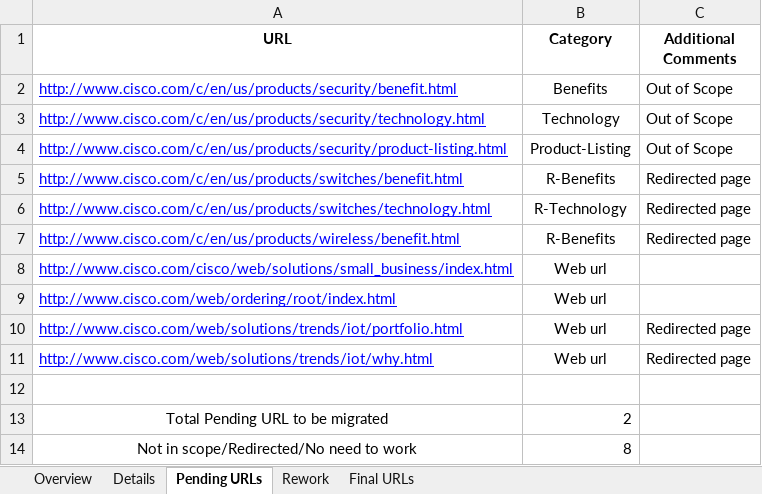
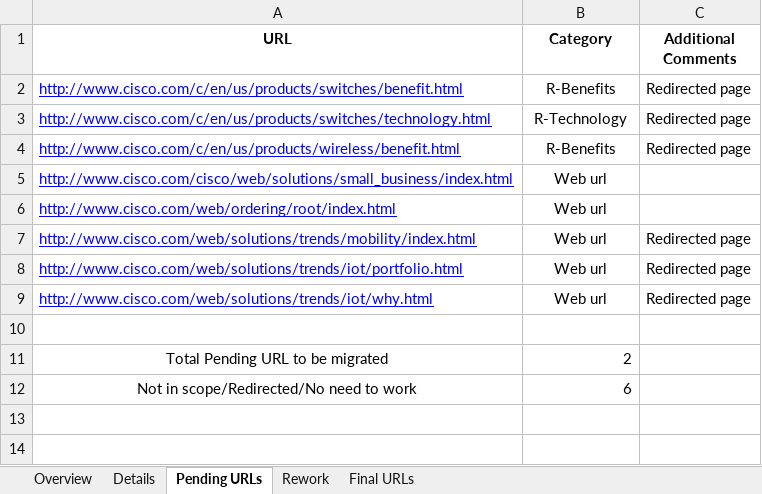
Before and after one commit to shreyabhatnagar/OVWMigration, an Excel workbook: docs/Daily Status Tracker.xlsx, sheet Pending URLs, drawn as a sheet; values as stored, in another font and other column widths than the file's, no borders; removed rows and columns are numbered as before the commit, all else as after; the diff names each change by its address in the sheet, - before the commit and + after, or states it on an @@ line.

```diff
--- a/docs/Daily Status Tracker.xlsx (sheet Pending URLs)
+++ b/docs/Daily Status Tracker.xlsx (sheet Pending URLs)
-row 2: http://www.cisco.com/c/en/us/products/security/benefit.html | Benefits | Out of Scope
-row 3: http://www.cisco.com/c/en/us/products/security/technology.html | Technology | Out of Scope
-row 4: http://www.cisco.com/c/en/us/products/security/product-listing.html | Product-Listing | Out of Scope
+row 7: http://www.cisco.com/web/solutions/trends/mobility/index.html | Web url | Redirected page
-B12 (Category): 8
+B12 (Category): 6
```
Also changed, not shown: sheet Details, sheet Overview, 1 other file.
